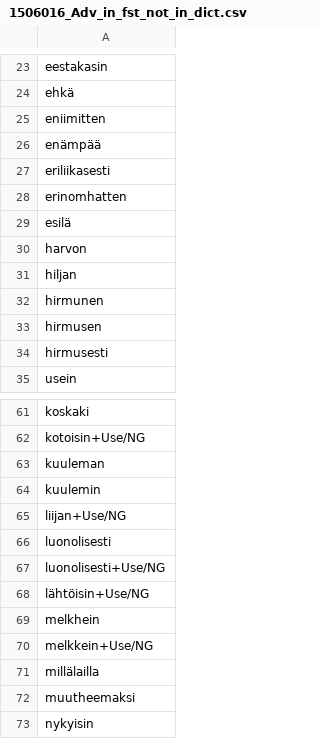
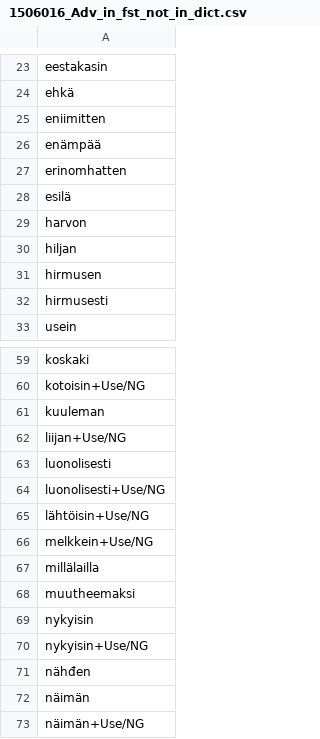
Before and after one commit to giellalt/dict-fkv-nob, a CSV file: inc/1506016_Adv_in_fst_not_in_dict.csv, drawn as a sheet; only a part is shown, gaps mark what is left out; the shorter side is filled out with more unchanged rows.

Commit message:
fjerna dei som er i ordboka

```diff
--- a/inc/1506016_Adv_in_fst_not_in_dict.csv
+++ b/inc/1506016_Adv_in_fst_not_in_dict.csv
@@ -26,3 +26,2 @@ eniimitten
 enämpää
-eriliikasesti
 erinomhatten
@@ -31,3 +30,2 @@ harvon
 hiljan
-hirmunen
 hirmusen
@@ -63,3 +61,2 @@ kotoisin+Use/NG
 kuuleman
-kuulemin
 liijan+Use/NG
@@ -68,3 +65,2 @@ luonolisesti+Use/NG
 lähtöisin+Use/NG
-melkhein
 melkkein+Use/NG
```
